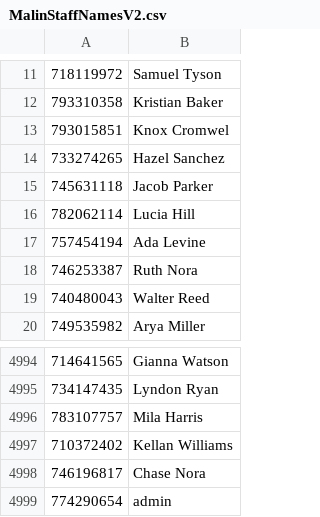
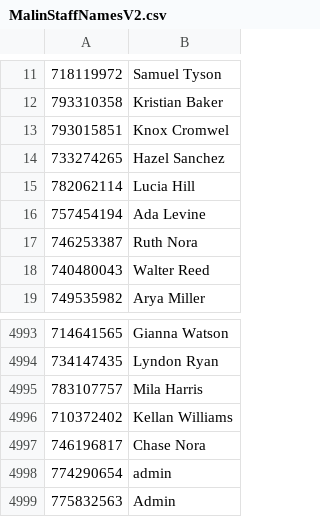
Before and after one commit to PooravSharma/Malin_Staff_Names, a CSV file: bin/Debug/MalinStaffNamesV2.csv, drawn as a sheet; only a part is shown, gaps mark what is left out; removed rows and columns are numbered as before the commit, all else as after; the diff names each change by its address in the sheet, - before the commit and + after, or states it on an @@ line.

```diff
--- a/bin/Debug/MalinStaffNamesV2.csv
+++ b/bin/Debug/MalinStaffNamesV2.csv
-row 15: 745631118 | Jacob Parker
+row 4999: 775832563 | Admin
```
Also changed, not shown: 22 other files.
